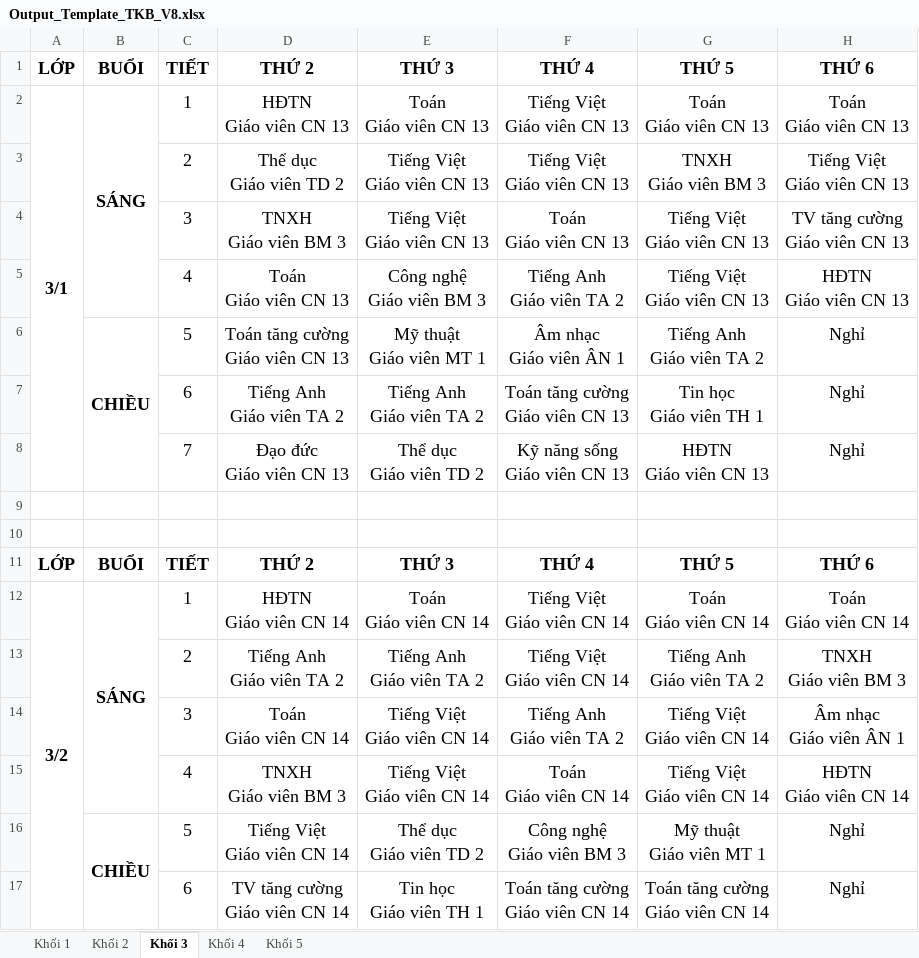
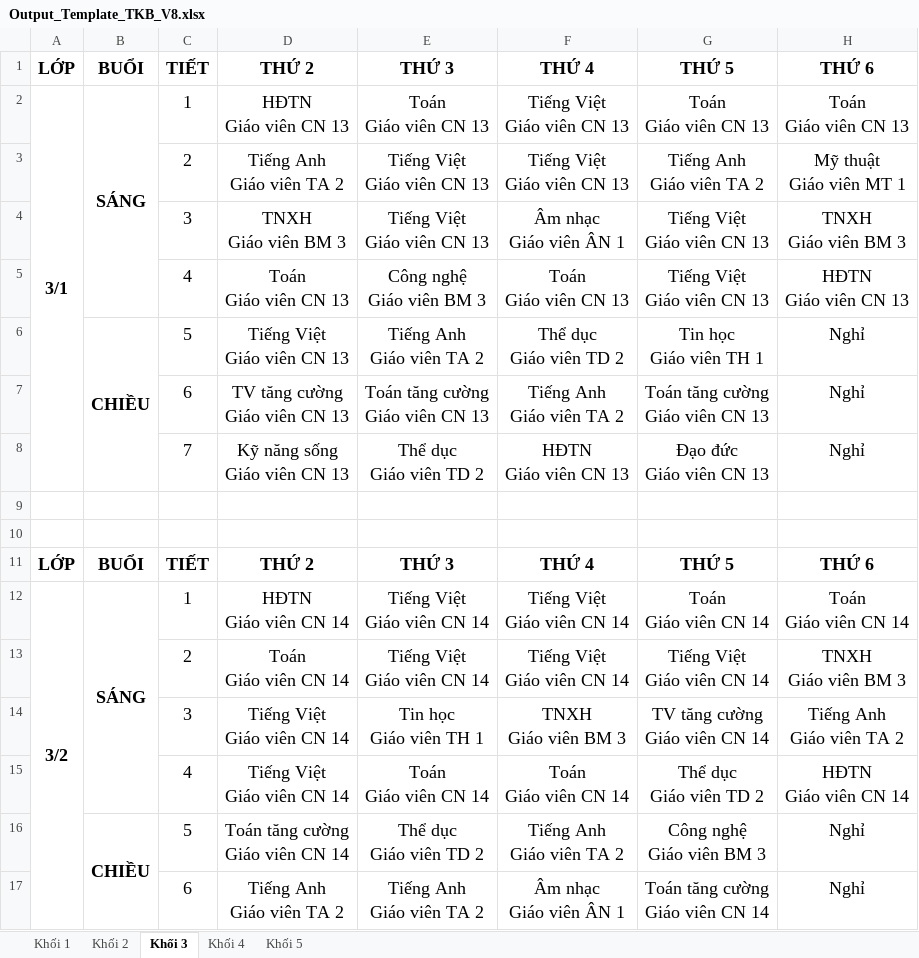
Before and after one commit to Maingochoanglong/TKB, an Excel workbook: data/Output_Template_TKB_V8.xlsx, sheet Khối 3, drawn as a sheet; only a part is shown; values as stored, in another font and other column widths than the file's, no borders; removed rows and columns are numbered as before the commit, all else as after; ↵ is a line break in a cell; the diff covers the shown part only; the diff names each change by its address in the sheet, - before the commit and + after, or states it on an @@ line.

```diff
--- a/data/Output_Template_TKB_V8.xlsx (sheet Khối 3)
+++ b/data/Output_Template_TKB_V8.xlsx (sheet Khối 3)
-D3: Thể dục ↵ Giáo viên TD 2
+D3: Tiếng Anh ↵ Giáo viên TA 2
-G3: TNXH ↵ Giáo viên BM 3
+G3: Tiếng Anh ↵ Giáo viên TA 2
-H3: Tiếng Việt ↵ Giáo viên CN 13
+H3: Mỹ thuật ↵ Giáo viên MT 1
-F4: Toán ↵ Giáo viên CN 13
+F4: Âm nhạc ↵ Giáo viên ÂN 1
-H4: TV tăng cường ↵ Giáo viên CN 13
+H4: TNXH ↵ Giáo viên BM 3
-F5: Tiếng Anh ↵ Giáo viên TA 2
+F5: Toán ↵ Giáo viên CN 13
-D6: Toán tăng cường ↵ Giáo viên CN 13
+D6: Tiếng Việt ↵ Giáo viên CN 13
-E6: Mỹ thuật ↵ Giáo viên MT 1
+E6: Tiếng Anh ↵ Giáo viên TA 2
-F6: Âm nhạc ↵ Giáo viên ÂN 1
+F6: Thể dục ↵ Giáo viên TD 2
-G6: Tiếng Anh ↵ Giáo viên TA 2
+G6: Tin học ↵ Giáo viên TH 1
-D7: Tiếng Anh ↵ Giáo viên TA 2
+D7: TV tăng cường ↵ Giáo viên CN 13
-E7: Tiếng Anh ↵ Giáo viên TA 2
+E7: Toán tăng cường ↵ Giáo viên CN 13
-F7: Toán tăng cường ↵ Giáo viên CN 13
+F7: Tiếng Anh ↵ Giáo viên TA 2
-G7: Tin học ↵ Giáo viên TH 1
+G7: Toán tăng cường ↵ Giáo viên CN 13
-D8: Đạo đức ↵ Giáo viên CN 13
+D8: Kỹ năng sống ↵ Giáo viên CN 13
-F8: Kỹ năng sống ↵ Giáo viên CN 13
+F8: HĐTN ↵ Giáo viên CN 13
-G8: HĐTN ↵ Giáo viên CN 13
+G8: Đạo đức ↵ Giáo viên CN 13
-E12: Toán ↵ Giáo viên CN 14
+E12: Tiếng Việt ↵ Giáo viên CN 14
-D13: Tiếng Anh ↵ Giáo viên TA 2
+D13: Toán ↵ Giáo viên CN 14
-E13: Tiếng Anh ↵ Giáo viên TA 2
+E13: Tiếng Việt ↵ Giáo viên CN 14
-G13: Tiếng Anh ↵ Giáo viên TA 2
+G13: Tiếng Việt ↵ Giáo viên CN 14
-row 14:  |  | 3 | Toán ↵ Giáo viên CN 14 | Tiếng Việt ↵ Giáo viên CN 14 | Tiếng Anh ↵ Giáo viên TA 2 | Tiếng Việt ↵ Giáo viên CN 14 | Âm nhạc ↵ Giáo viên ÂN 1
+row 14:  |  | 3 | Tiếng Việt ↵ Giáo viên CN 14 | Tin học ↵ Giáo viên TH 1 | TNXH ↵ Giáo viên BM 3 | TV tăng cường ↵ Giáo viên CN 14 | Tiếng Anh ↵ Giáo viên TA 2
-D15: TNXH ↵ Giáo viên BM 3
+D15: Tiếng Việt ↵ Giáo viên CN 14
-E15: Tiếng Việt ↵ Giáo viên CN 14
+E15: Toán ↵ Giáo viên CN 14
-G15: Tiếng Việt ↵ Giáo viên CN 14
+G15: Thể dục ↵ Giáo viên TD 2
-D16: Tiếng Việt ↵ Giáo viên CN 14
+D16: Toán tăng cường ↵ Giáo viên CN 14
-F16: Công nghệ ↵ Giáo viên BM 3
+F16: Tiếng Anh ↵ Giáo viên TA 2
-G16: Mỹ thuật ↵ Giáo viên MT 1
+G16: Công nghệ ↵ Giáo viên BM 3
-D17: TV tăng cường ↵ Giáo viên CN 14
+D17: Tiếng Anh ↵ Giáo viên TA 2
-E17: Tin học ↵ Giáo viên TH 1
+E17: Tiếng Anh ↵ Giáo viên TA 2
-F17: Toán tăng cường ↵ Giáo viên CN 14
+F17: Âm nhạc ↵ Giáo viên ÂN 1
```
Also changed, not shown: 2 added rows, 2 removed rows and 78 edited cells elsewhere in this sheet, sheet Khối 4, sheet Khối 5, sheet Khối 2, sheet Khối 1, data/Output_Template_Thong_Ke_V8.xlsx, 15 other files.
